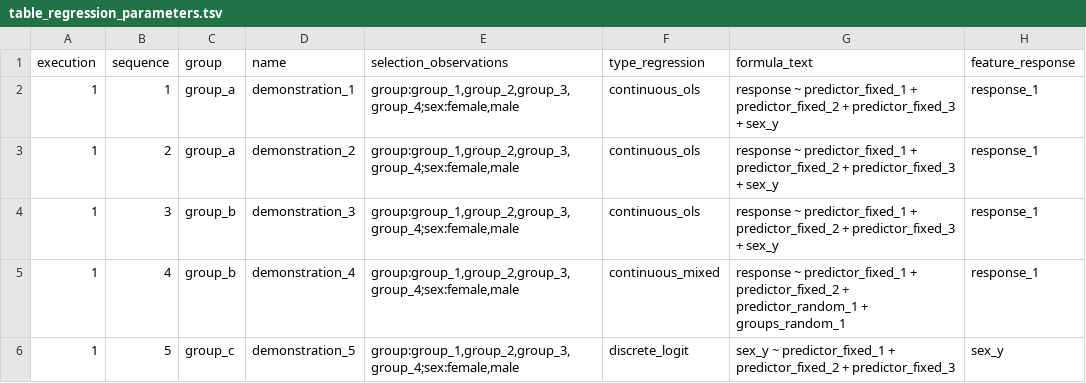
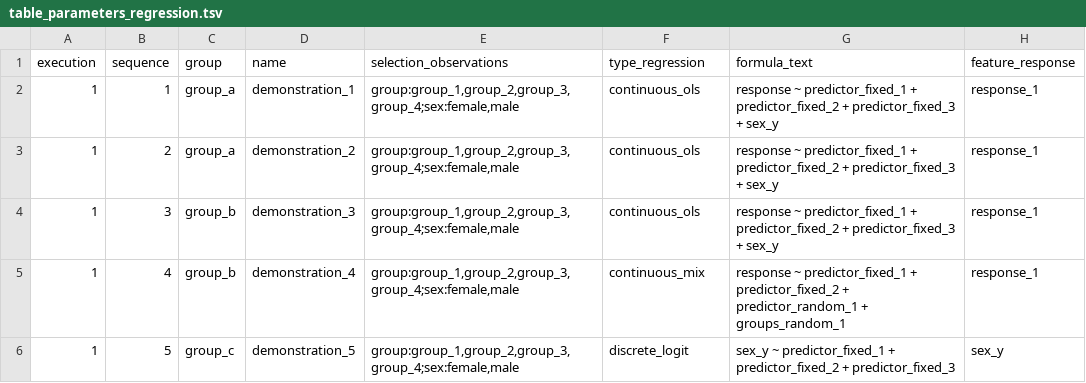
Before and after one commit to tcameronwaller/partner, a TSV file: demonstration/table_parameters_regression.tsv (was demonstration/table_regression_parameters.tsv), drawn as a sheet; only a part is shown; the diff names each change by its address in the sheet, - before the commit and + after, or states it on an @@ line.

Commit message:
implement driver functionality for multiple ANOVAs from table of parameters

```diff
--- a/demonstration/table_regression_parameters.tsv
+++ b/demonstration/table_parameters_regression.tsv
-F5 (type_regression): continuous_mixed
+F5 (type_regression): continuous_mix
```
Also changed, not shown: 10 other files.
